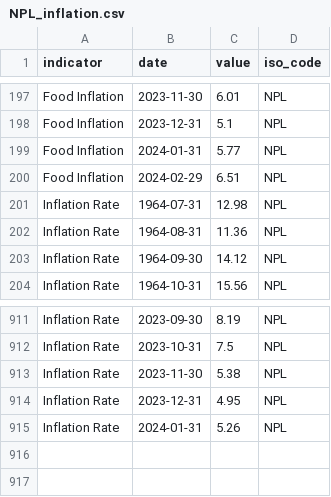
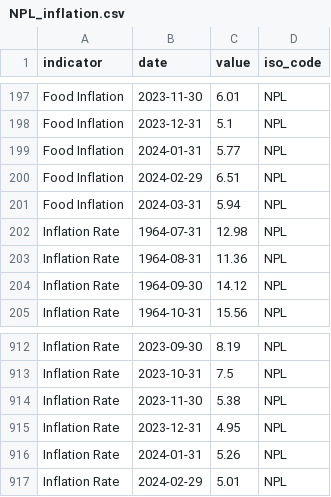
Before and after one commit to ONEcampaign/interest_rates, a CSV file: raw_data/wfp_raw/NPL_inflation.csv, drawn as a sheet; only a part is shown, gaps mark what is left out; the diff names each change by its address in the sheet, - before the commit and + after, or states it on an @@ line.

```diff
--- a/raw_data/wfp_raw/NPL_inflation.csv
+++ b/raw_data/wfp_raw/NPL_inflation.csv
+row 201: Food Inflation | 2024-03-31 | 5.94 | NPL
+row 917: Inflation Rate | 2024-02-29 | 5.01 | NPL
```
Also changed, not shown: raw_data/wfp_raw/CHL_inflation.csv, raw_data/wfp_raw/LTU_inflation.csv, 18 other files.
